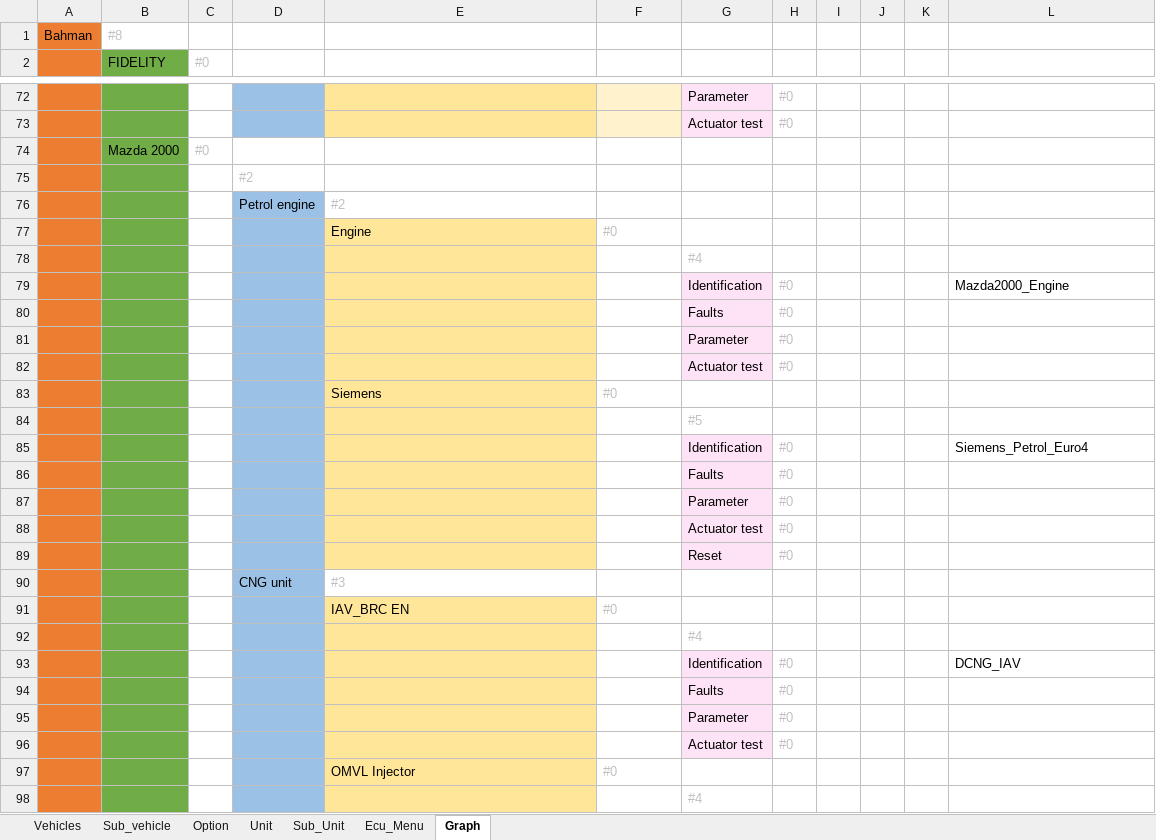
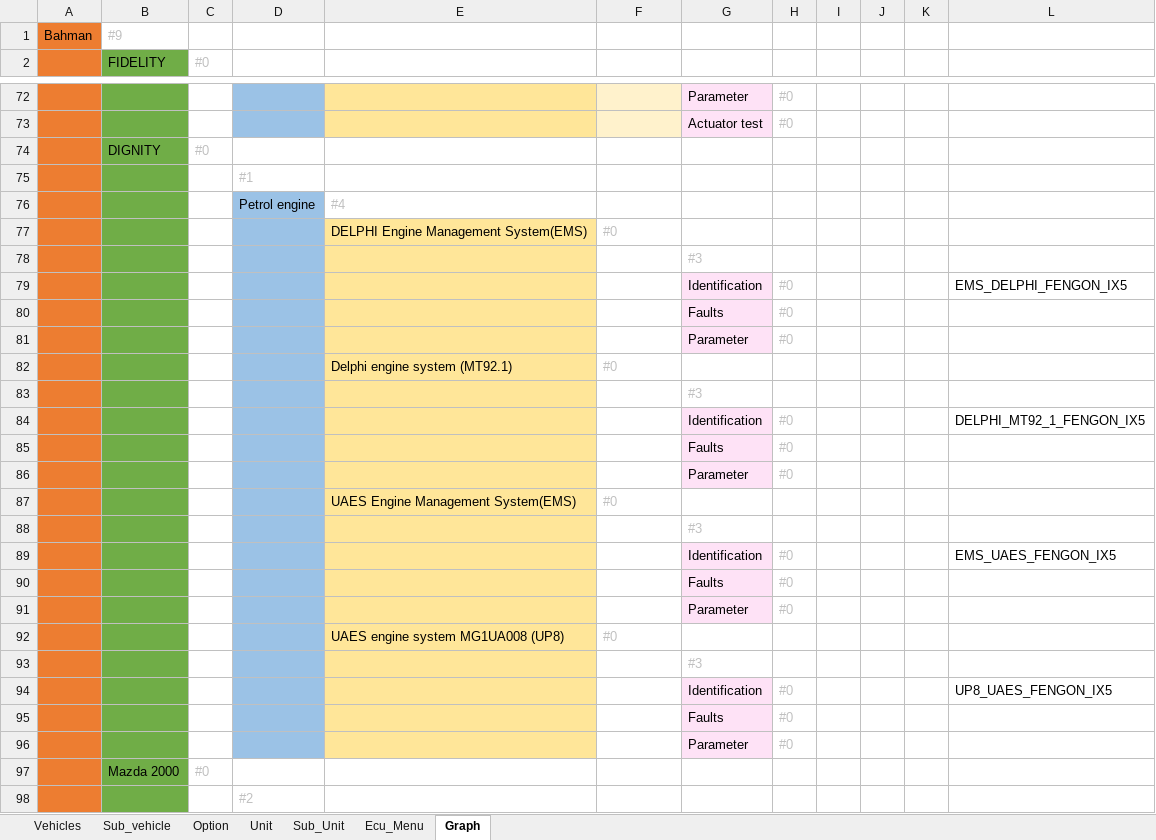
Before and after one commit to workrezvanian-netizen/DiagExcelFiles, an Excel workbook: Diag_Menu/07_Bahman.xlsm, sheet Graph, drawn as a sheet; only a part is shown, gaps mark what is left out; the shorter side is filled out with more unchanged rows; values as stored, in another font and other column widths than the file's, no borders; the diff names each change by its address in the sheet, - before the commit and + after, or states it on an @@ line.

Commit message:
Update Diag_Menu/07_Bahman.xlsm

```diff
--- a/Diag_Menu/07_Bahman.xlsm (sheet Graph)
+++ b/Diag_Menu/07_Bahman.xlsm (sheet Graph)
-B1: #8
+B1: #9
+row 74: Bahman | DIGNITY | #0
+row 75: Bahman | DIGNITY |  | #1
+row 76: Bahman | DIGNITY |  | Petrol engine | #4
+row 77: Bahman | DIGNITY |  | Petrol engine | DELPHI Engine Management System(EMS) | #0
+row 78: Bahman | DIGNITY |  | Petrol engine | DELPHI Engine Management System(EMS) |  | #3
+row 79: Bahman | DIGNITY |  | Petrol engine | DELPHI Engine Management System(EMS) |  | Identification | #0 |  |  |  | EMS_DELPHI_FENGON_IX5
+row 80: Bahman | DIGNITY |  | Petrol engine | DELPHI Engine Management System(EMS) |  | Faults | #0
+row 81: Bahman | DIGNITY |  | Petrol engine | DELPHI Engine Management System(EMS) |  | Parameter | #0
+row 82: Bahman | DIGNITY |  | Petrol engine | Delphi engine system (MT92.1) | #0
+row 83: Bahman | DIGNITY |  | Petrol engine | Delphi engine system (MT92.1) |  | #3
+row 84: Bahman | DIGNITY |  | Petrol engine | Delphi engine system (MT92.1) |  | Identification | #0 |  |  |  | DELPHI_MT92_1_FENGON_IX5
+row 85: Bahman | DIGNITY |  | Petrol engine | Delphi engine system (MT92.1) |  | Faults | #0
+row 86: Bahman | DIGNITY |  | Petrol engine | Delphi engine system (MT92.1) |  | Parameter | #0
+row 87: Bahman | DIGNITY |  | Petrol engine | UAES Engine Management System(EMS) | #0
+row 88: Bahman | DIGNITY |  | Petrol engine | UAES Engine Management System(EMS) |  | #3
+row 89: Bahman | DIGNITY |  | Petrol engine | UAES Engine Management System(EMS) |  | Identification | #0 |  |  |  | EMS_UAES_FENGON_IX5
+row 90: Bahman | DIGNITY |  | Petrol engine | UAES Engine Management System(EMS) |  | Faults | #0
+row 91: Bahman | DIGNITY |  | Petrol engine | UAES Engine Management System(EMS) |  | Parameter | #0
+row 92: Bahman | DIGNITY |  | Petrol engine | UAES engine system MG1UA008 (UP8) | #0
+row 93: Bahman | DIGNITY |  | Petrol engine | UAES engine system MG1UA008 (UP8) |  | #3
+row 94: Bahman | DIGNITY |  | Petrol engine | UAES engine system MG1UA008 (UP8) |  | Identification | #0 |  |  |  | UP8_UAES_FENGON_IX5
+row 95: Bahman | DIGNITY |  | Petrol engine | UAES engine system MG1UA008 (UP8) |  | Faults | #0
+row 96: Bahman | DIGNITY |  | Petrol engine | UAES engine system MG1UA008 (UP8) |  | Parameter | #0
```
Also changed, not shown: sheet Ecu_Menu, sheet Option, sheet Unit, sheet Vehicles.
